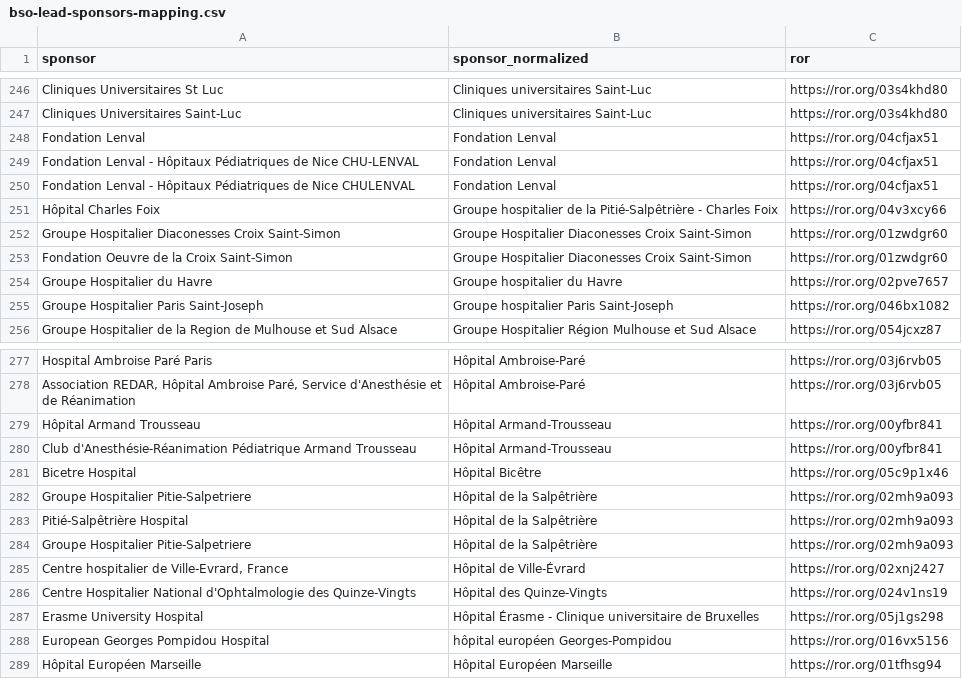
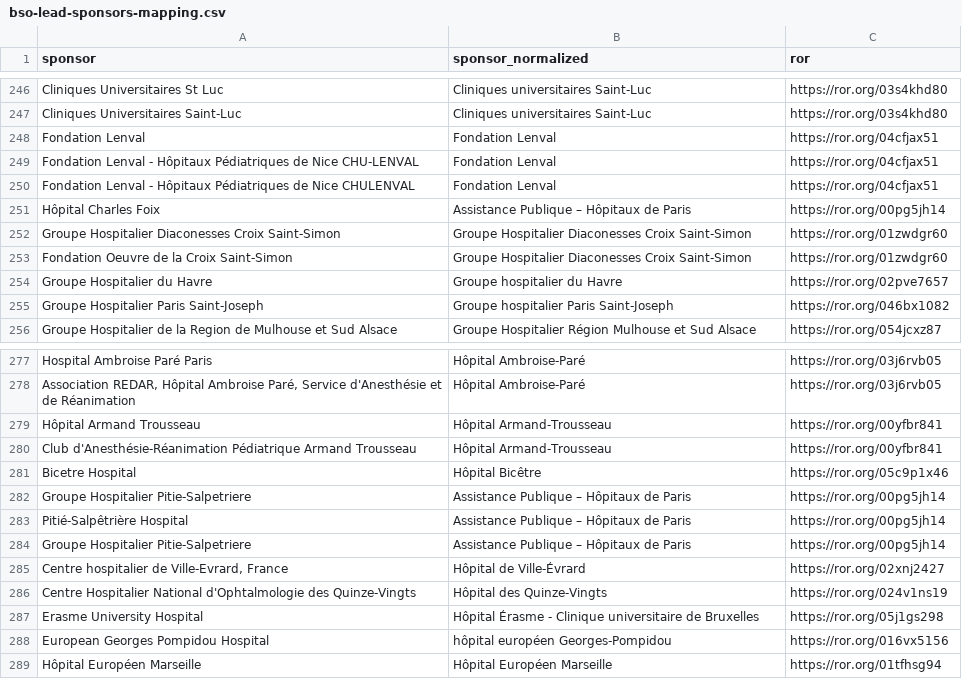
Before and after one commit to dataesr/bso-clinical-trials, a CSV file: bsoclinicaltrials/server/main/bso-lead-sponsors-mapping.csv, drawn as a sheet; only a part is shown, gaps mark what is left out.

Commit message:
fix(publipostage): Add all "Pitié-Salpêtrière" to "AP-HP"

```diff
--- a/bsoclinicaltrials/server/main/bso-lead-sponsors-mapping.csv
+++ b/bsoclinicaltrials/server/main/bso-lead-sponsors-mapping.csv
@@ -250,3 +250,3 @@ Fondation Lenval - Hôpitaux Pédiatriques de Nice CHU-LENVAL,Fondation Lenval,h
 Fondation Lenval - Hôpitaux Pédiatriques de Nice CHULENVAL,Fondation Lenval,https://ror.org/04cfjax51
-Hôpital Charles Foix,Groupe hospitalier de la Pitié-Salpêtrière - Charles Foix,https://ror.org/04v3xcy66
+Hôpital Charles Foix,Assistance Publique – Hôpitaux de Paris,https://ror.org/00pg5jh14
 Groupe Hospitalier Diaconesses Croix Saint-Simon,Groupe Hospitalier Diaconesses Croix Saint-Simon,https://ror.org/01zwdgr60
@@ -281,5 +281,5 @@ Club d'Anesthésie-Réanimation Pédiatrique Armand Trousseau,Hôpital Armand-Tr
 Bicetre Hospital,Hôpital Bicêtre,https://ror.org/05c9p1x46
-Groupe Hospitalier Pitie-Salpetriere,Hôpital de la Salpêtrière,https://ror.org/02mh9a093
-Pitié-Salpêtrière Hospital,Hôpital de la Salpêtrière,https://ror.org/02mh9a093
-Groupe Hospitalier Pitie-Salpetriere,Hôpital de la Salpêtrière,https://ror.org/02mh9a093
+Groupe Hospitalier Pitie-Salpetriere,Assistance Publique – Hôpitaux de Paris,https://ror.org/00pg5jh14
+Pitié-Salpêtrière Hospital,Assistance Publique – Hôpitaux de Paris,https://ror.org/00pg5jh14
+Groupe Hospitalier Pitie-Salpetriere,Assistance Publique – Hôpitaux de Paris,https://ror.org/00pg5jh14
 "Centre hospitalier de Ville-Evrard, France",Hôpital de Ville-Évrard,https://ror.org/02xnj2427
```
